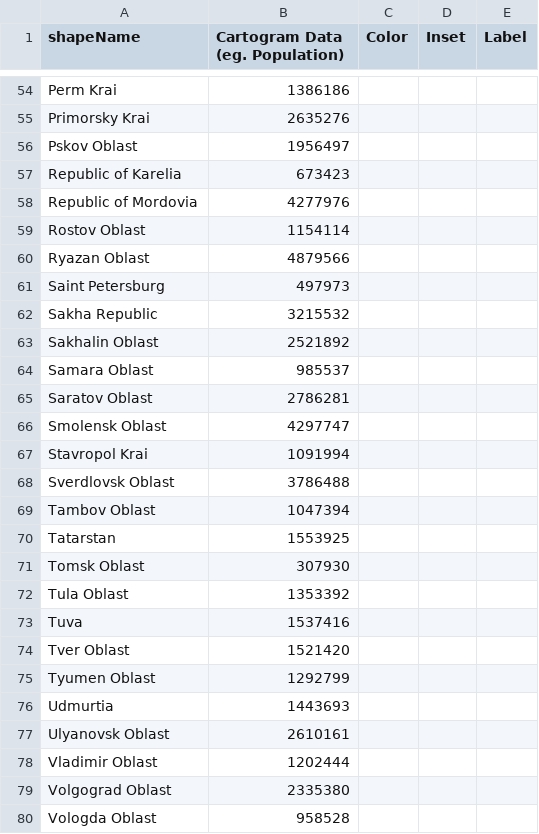
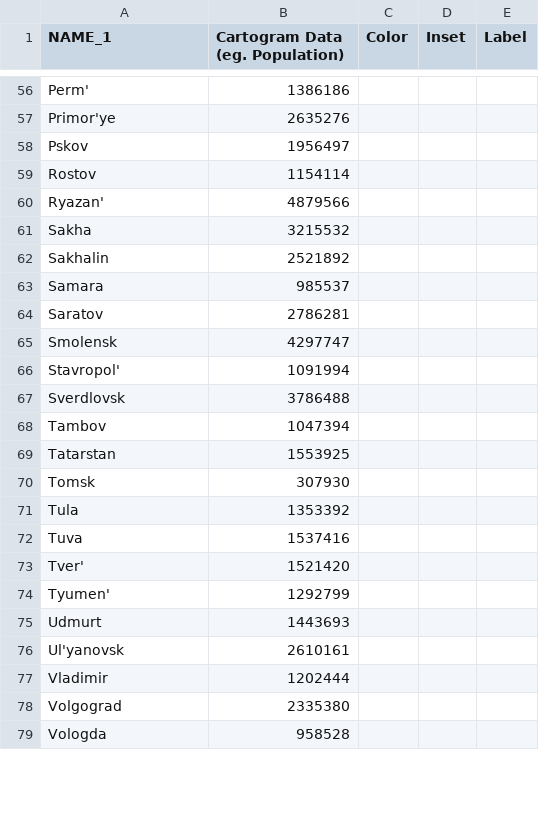
Before and after one commit to mgastner/cartogram-cpp, a CSV file: sample_data/russia_by_federal_subject_since_2008/russia_population_2010.csv, drawn as a sheet; only a part is shown, gaps mark what is left out; removed rows and columns are numbered as before the commit, all else as after; the diff covers the shown part only; the diff names each change by its address in the sheet, - before the commit and + after, or states it on an @@ line.

```diff
--- a/sample_data/russia_by_federal_subject_since_2008/russia_population_2010.csv
+++ b/sample_data/russia_by_federal_subject_since_2008/russia_population_2010.csv
-A1: shapeName
+A1: NAME_1
-A56 (NAME_1): Perm Krai
+A56 (NAME_1): Perm'
-A57 (NAME_1): Primorsky Krai
+A57 (NAME_1): Primor'ye
-A58 (NAME_1): Pskov Oblast
+A58 (NAME_1): Pskov
-row 57: Republic of Karelia | 673423
-row 58: Republic of Mordovia | 4277976
-A59 (NAME_1): Rostov Oblast
+A59 (NAME_1): Rostov
-A60 (NAME_1): Ryazan Oblast
+A60 (NAME_1): Ryazan'
-row 61: Saint Petersburg | 497973
-A61 (NAME_1): Sakha Republic
+A61 (NAME_1): Sakha
-A62 (NAME_1): Sakhalin Oblast
+A62 (NAME_1): Sakhalin
-A63 (NAME_1): Samara Oblast
+A63 (NAME_1): Samara
-A64 (NAME_1): Saratov Oblast
+A64 (NAME_1): Saratov
-A65 (NAME_1): Smolensk Oblast
+A65 (NAME_1): Smolensk
-A66 (NAME_1): Stavropol Krai
+A66 (NAME_1): Stavropol'
-A67 (NAME_1): Sverdlovsk Oblast
+A67 (NAME_1): Sverdlovsk
-A68 (NAME_1): Tambov Oblast
+A68 (NAME_1): Tambov
-A70 (NAME_1): Tomsk Oblast
+A70 (NAME_1): Tomsk
-A71 (NAME_1): Tula Oblast
+A71 (NAME_1): Tula
-A73 (NAME_1): Tver Oblast
+A73 (NAME_1): Tver'
-A74 (NAME_1): Tyumen Oblast
+A74 (NAME_1): Tyumen'
-A75 (NAME_1): Udmurtia
+A75 (NAME_1): Udmurt
-A76 (NAME_1): Ulyanovsk Oblast
+A76 (NAME_1): Ul'yanovsk
-A77 (NAME_1): Vladimir Oblast
+A77 (NAME_1): Vladimir
-A78 (NAME_1): Volgograd Oblast
+A78 (NAME_1): Volgograd
-A79 (NAME_1): Vologda Oblast
+A79 (NAME_1): Vologda
```
Also changed, not shown: 6 added rows, 3 removed rows and 49 edited cells elsewhere in this file, 4 other files.
